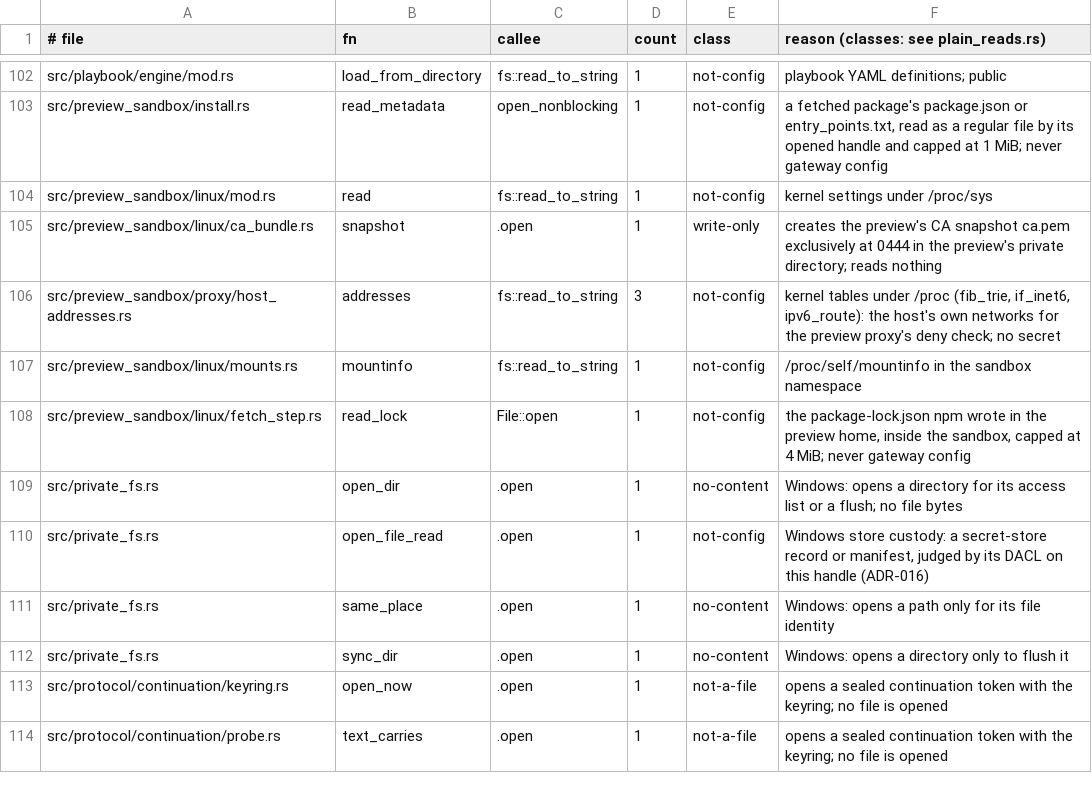
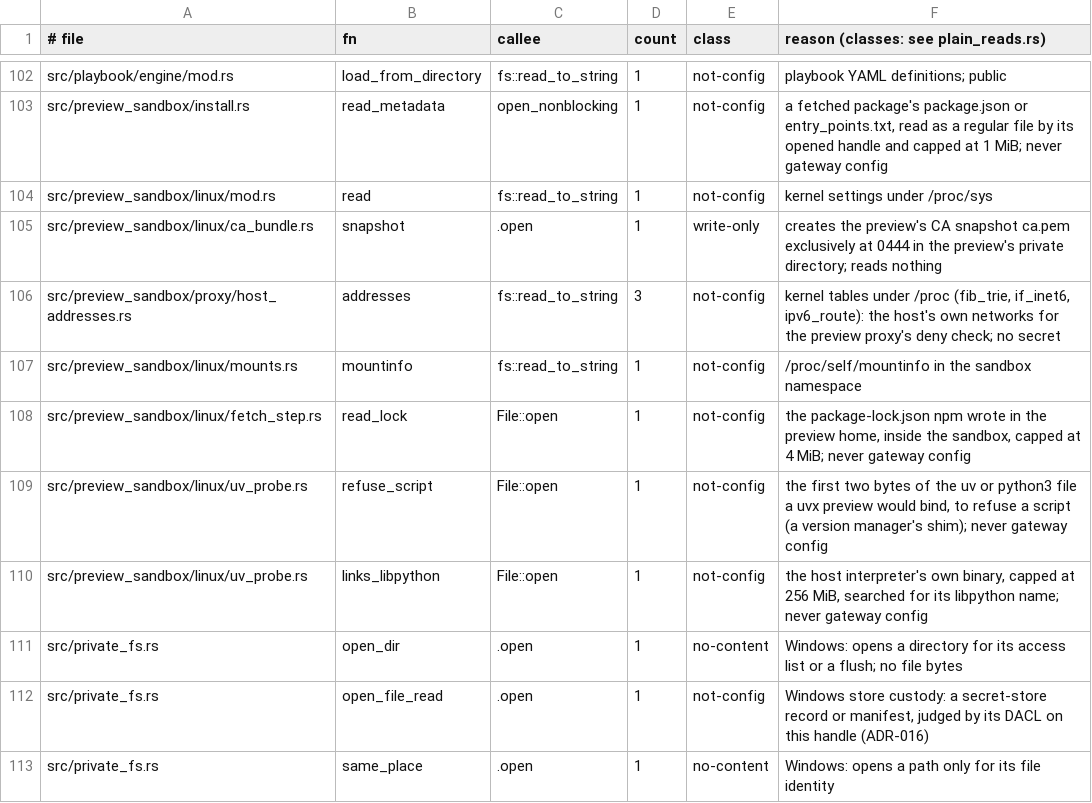
Before and after one commit to MikkoParkkola/mcp-gateway, a TSV file: src/gateway/meta_mcp/boundary_pins/plain_reads.tsv, drawn as a sheet; only a part is shown, gaps mark what is left out; the shorter side is filled out with more unchanged rows; the diff names each change by its address in the sheet, - before the commit and + after, or states it on an @@ line.

```diff
--- a/src/gateway/meta_mcp/boundary_pins/plain_reads.tsv
+++ b/src/gateway/meta_mcp/boundary_pins/plain_reads.tsv
+row 109: src/preview_sandbox/linux/uv_probe.rs | refuse_script | File::open | 1 | not-config | the first two bytes of the uv or python3 file a uvx preview would bind, to refuse a script (a version manager's shim); never gateway config
+row 110: src/preview_sandbox/linux/uv_probe.rs | links_libpython | File::open | 1 | not-config | the host interpreter's own binary, capped at 256 MiB, searched for its libpython name; never gateway config
```
Also changed, not shown: 1 other file.
